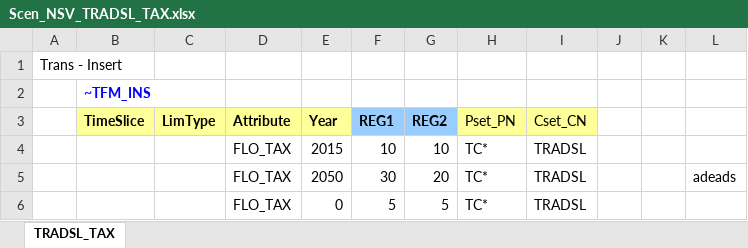
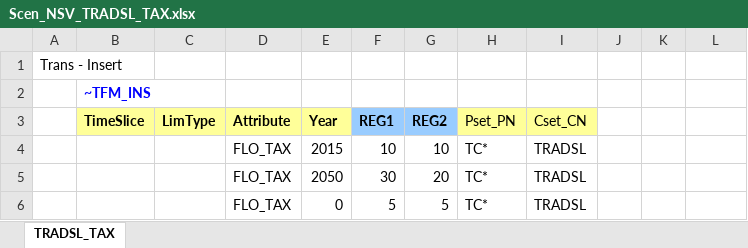
Before and after one commit to kanors-emr/Demo_S012_Vonline, an Excel workbook: SuppXLS/Scen_NSV_TRADSL_TAX.xlsx, sheet TRADSL_TAX, drawn as a sheet; values as stored, in another font and other column widths than the file's, no borders; charts and pictures not drawn; the diff names each change by its address in the sheet, - before the commit and + after, or states it on an @@ line.

Commit message:
testing commit test commit use name

```diff
--- a/SuppXLS/Scen_NSV_TRADSL_TAX.xlsx (sheet TRADSL_TAX)
+++ b/SuppXLS/Scen_NSV_TRADSL_TAX.xlsx (sheet TRADSL_TAX)
-L5: adeads
+L5: (empty)
```
